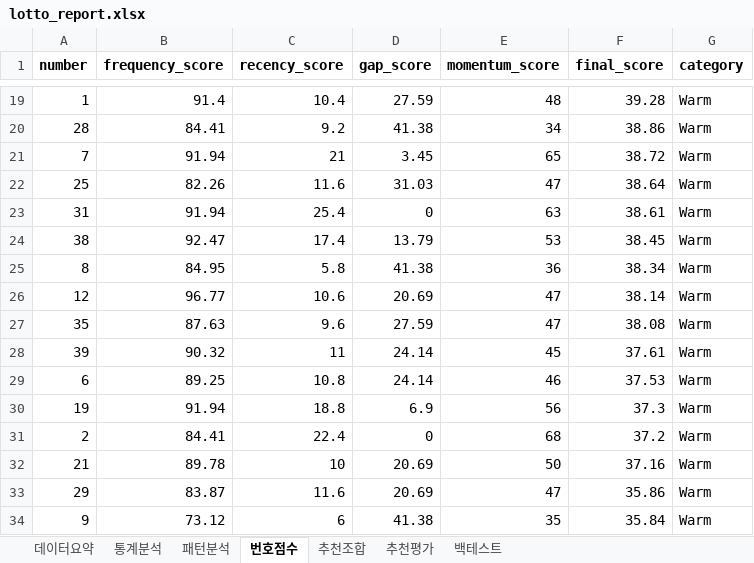
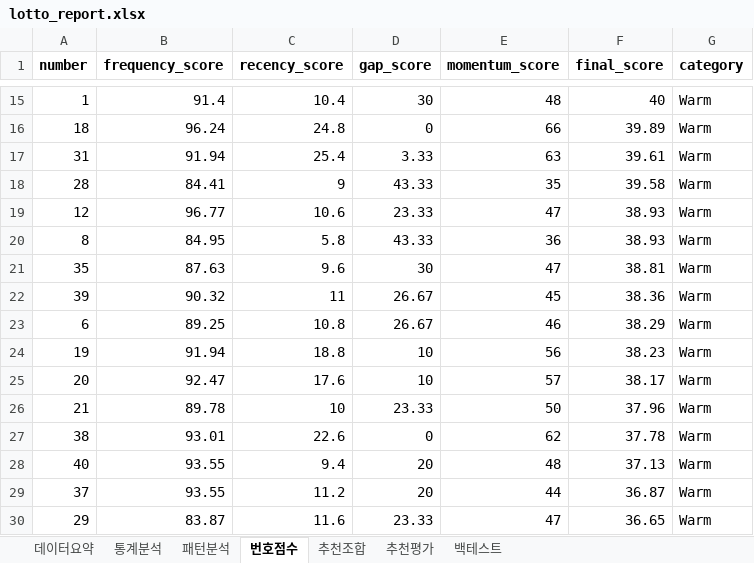
Before and after one commit to chltjtn-create/lotto-analyzer, an Excel workbook: lotto_report.xlsx, sheet 번호점수, drawn as a sheet; only a part is shown, gaps mark what is left out; values as stored, in another font and other column widths than the file's, no borders; removed rows and columns are numbered as before the commit, all else as after; the diff covers the shown part only; the diff names each change by its address in the sheet, - before the commit and + after, or states it on an @@ line.

```diff
--- a/lotto_report.xlsx (sheet 번호점수)
+++ b/lotto_report.xlsx (sheet 번호점수)
-D15 (gap_score): 27.59
+D15 (gap_score): 30
-F15 (final_score): 39.28
+F15 (final_score): 40
-row 20: 28 | 84.41 | 9.2 | 41.38 | 34 | 38.86 | Warm
-row 21: 7 | 91.94 | 21 | 3.45 | 65 | 38.72 | Warm
-row 22: 25 | 82.26 | 11.6 | 31.03 | 47 | 38.64 | Warm
+row 16: 18 | 96.24 | 24.8 | 0 | 66 | 39.89 | Warm
-D17 (gap_score): 0
+D17 (gap_score): 3.33
-F17 (final_score): 38.61
+F17 (final_score): 39.61
-row 24: 38 | 92.47 | 17.4 | 13.79 | 53 | 38.45 | Warm
-row 25: 8 | 84.95 | 5.8 | 41.38 | 36 | 38.34 | Warm
+row 18: 28 | 84.41 | 9 | 43.33 | 35 | 39.58 | Warm
-D19 (gap_score): 20.69
+D19 (gap_score): 23.33
-F19 (final_score): 38.14
+F19 (final_score): 38.93
+row 20: 8 | 84.95 | 5.8 | 43.33 | 36 | 38.93 | Warm
-D21 (gap_score): 27.59
+D21 (gap_score): 30
-F21 (final_score): 38.08
+F21 (final_score): 38.81
-D22:D23 (gap_score): 24.14
+D22:D23 (gap_score): 26.67
-F22 (final_score): 37.61
+F22 (final_score): 38.36
-F23 (final_score): 37.53
+F23 (final_score): 38.29
-D24 (gap_score): 6.9
+D24 (gap_score): 10
-F24 (final_score): 37.3
+F24 (final_score): 38.23
-row 31: 2 | 84.41 | 22.4 | 0 | 68 | 37.2 | Warm
+row 25: 20 | 92.47 | 17.6 | 10 | 57 | 38.17 | Warm
-D26 (gap_score): 20.69
+D26 (gap_score): 23.33
-F26 (final_score): 37.16
+F26 (final_score): 37.96
+row 27: 38 | 93.01 | 22.6 | 0 | 62 | 37.78 | Warm
+row 28: 40 | 93.55 | 9.4 | 20 | 48 | 37.13 | Warm
+row 29: 37 | 93.55 | 11.2 | 20 | 44 | 36.87 | Warm
-D30 (gap_score): 20.69
+D30 (gap_score): 23.33
-F30 (final_score): 35.86
+F30 (final_score): 36.65
-row 34: 9 | 73.12 | 6 | 41.38 | 35 | 35.84 | Warm
```
Also changed, not shown: 7 added rows, 7 removed rows and 57 edited cells elsewhere in this sheet, sheet 통계분석, sheet 추천조합, sheet 추천평가, sheet 패턴분석, sheet 데이터요약, 7 other files.
